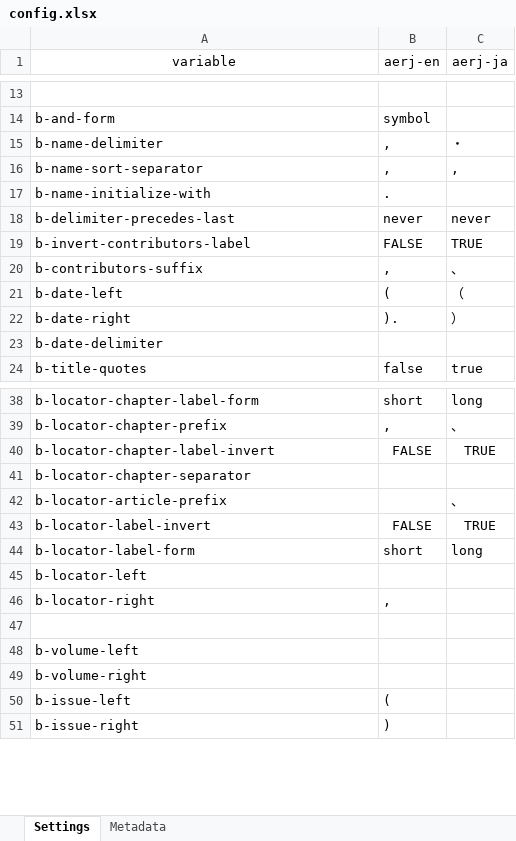
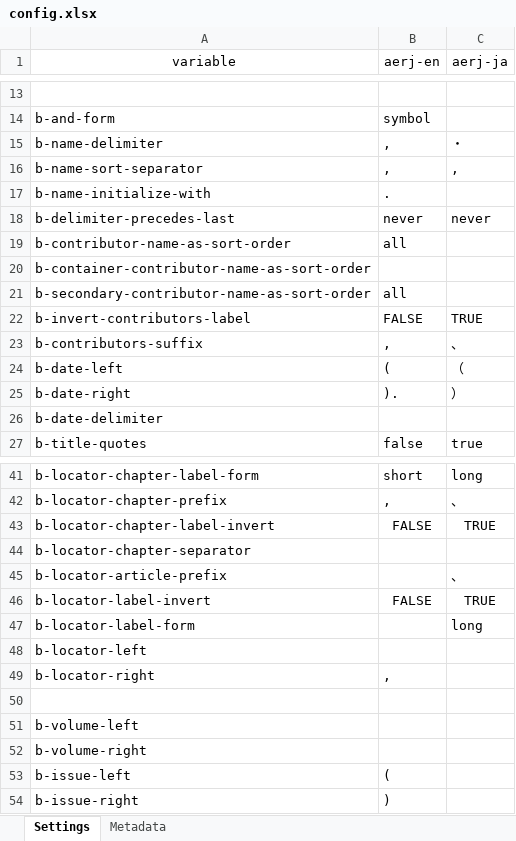
Before and after one commit to kenjimyzk/pycsl, an Excel workbook: input/config.xlsx, sheet Settings, drawn as a sheet; only a part is shown, gaps mark what is left out; values as stored, in another font and other column widths than the file's, no borders; addresses are those after the commit; the diff names each change by its address in the sheet, - before the commit and + after, or states it on an @@ line.

```diff
--- a/input/config.xlsx (sheet Settings)
+++ b/input/config.xlsx (sheet Settings)
+row 19: b-contributor-name-as-sort-order | all
+row 20: b-container-contributor-name-as-sort-order
+row 21: b-secondary-contributor-name-as-sort-order | all
-B47 (aerj-en): short
+B47 (aerj-en): (empty)
```
Also changed, not shown: 4 other files.
